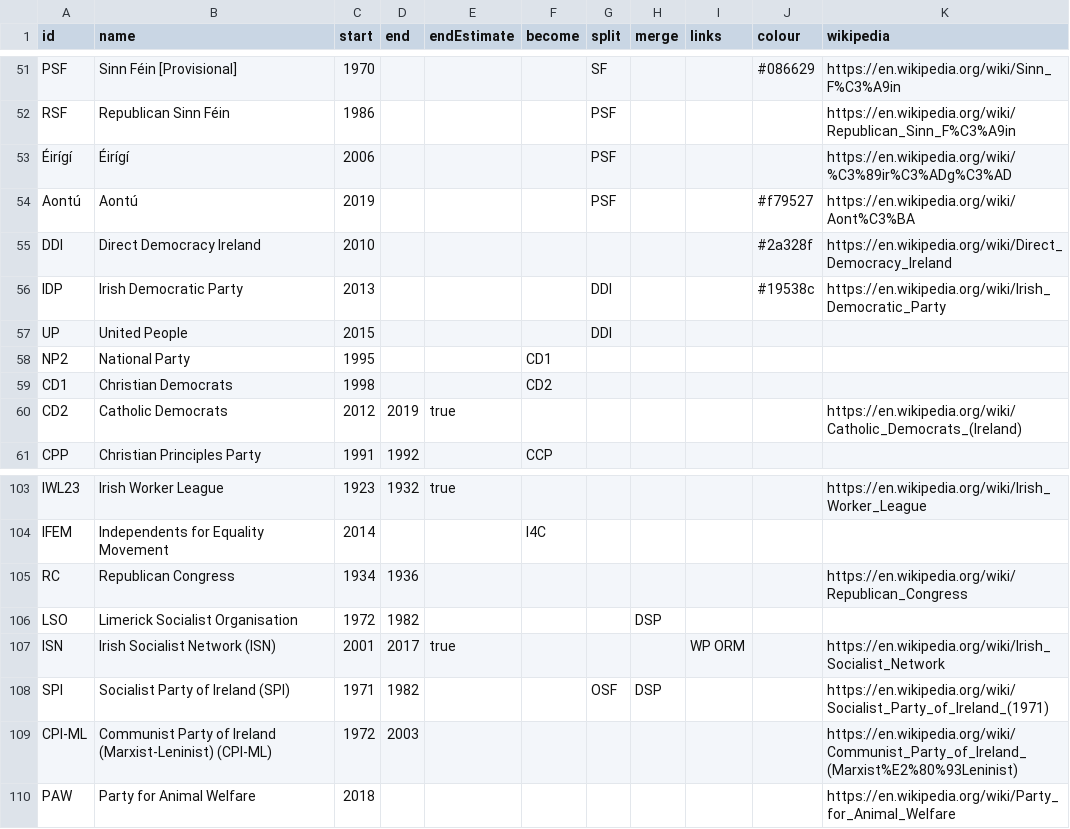
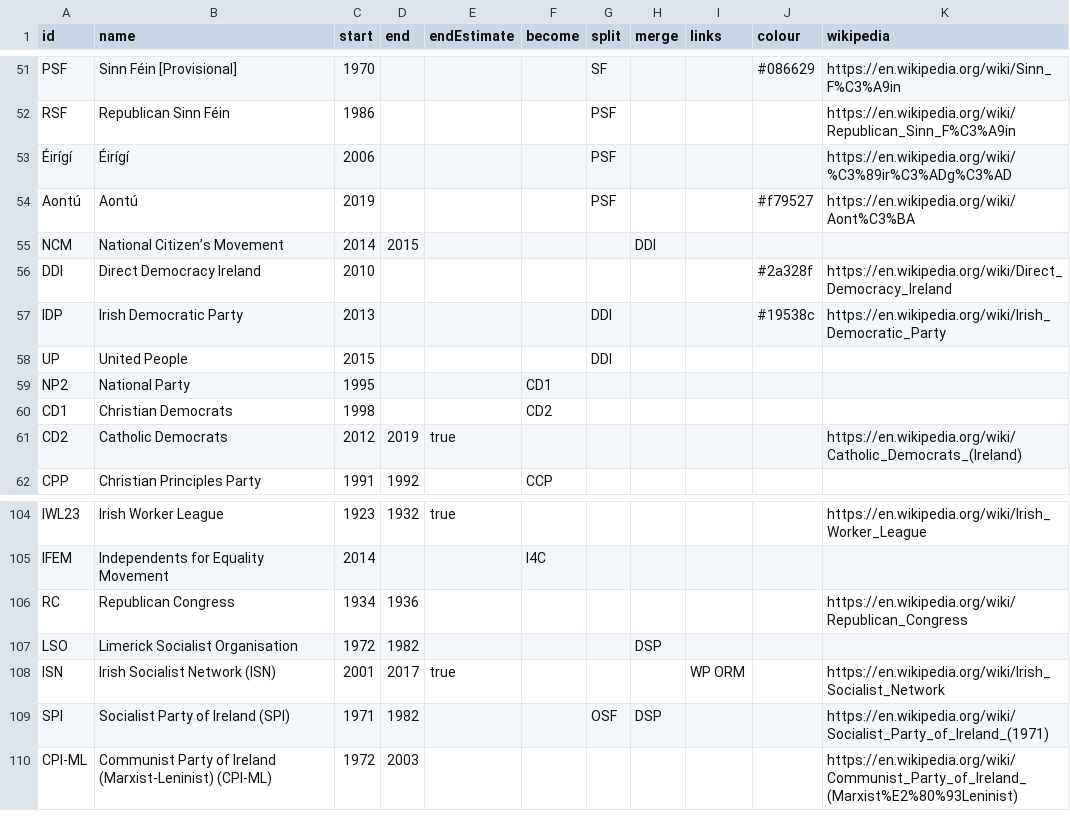
Before and after one commit to Aonrud/Irish-Electoral-Parties, a CSV file: docs/parties.csv, drawn as a sheet; only a part is shown, gaps mark what is left out.

Commit message:
content: add National Citizen's Movement
* Formed 2014, then merged with DDI in 2015. Ran in Carlow-Kilkenny by-election in 2015. See https://irishelectionliterature.com/2015/06/21/leaflet-from-elizabeth-hourihane-national-citizens-movement-2015-carlow-kilkenny-by-election/

```diff
--- a/docs/parties.csv
+++ b/docs/parties.csv
@@ -54,2 +54,3 @@ RSF,Republican Sinn Féin,1986,,,,PSF,,,,https://en.wikipedia.org/wiki/Republica
 Aontú,Aontú,2019,,,,PSF,,,#f79527,https://en.wikipedia.org/wiki/Aont%C3%BA
+NCM,National Citizen’s Movement,2014,2015,,,,DDI,,,
 DDI,Direct Democracy Ireland,2010,,,,,,,#2a328f,https://en.wikipedia.org/wiki/Direct_Democracy_Ireland
@@ -109,2 +110 @@ SPI,Socialist Party of Ireland (SPI),1971,1982,,,OSF,DSP,,,https://en.wikipedia.
 CPI-ML,Communist Party of Ireland (Marxist-Leninist) (CPI-ML),1972,2003,,,,,,,https://en.wikipedia.org/wiki/Communist_Party_of_Ireland_(Marxist%E2%80%93Leninist)
-PAW,Party for Animal Welfare,2018,,,,,,,,https://en.wikipedia.org/wiki/Party_for_Animal_Welfare
```
